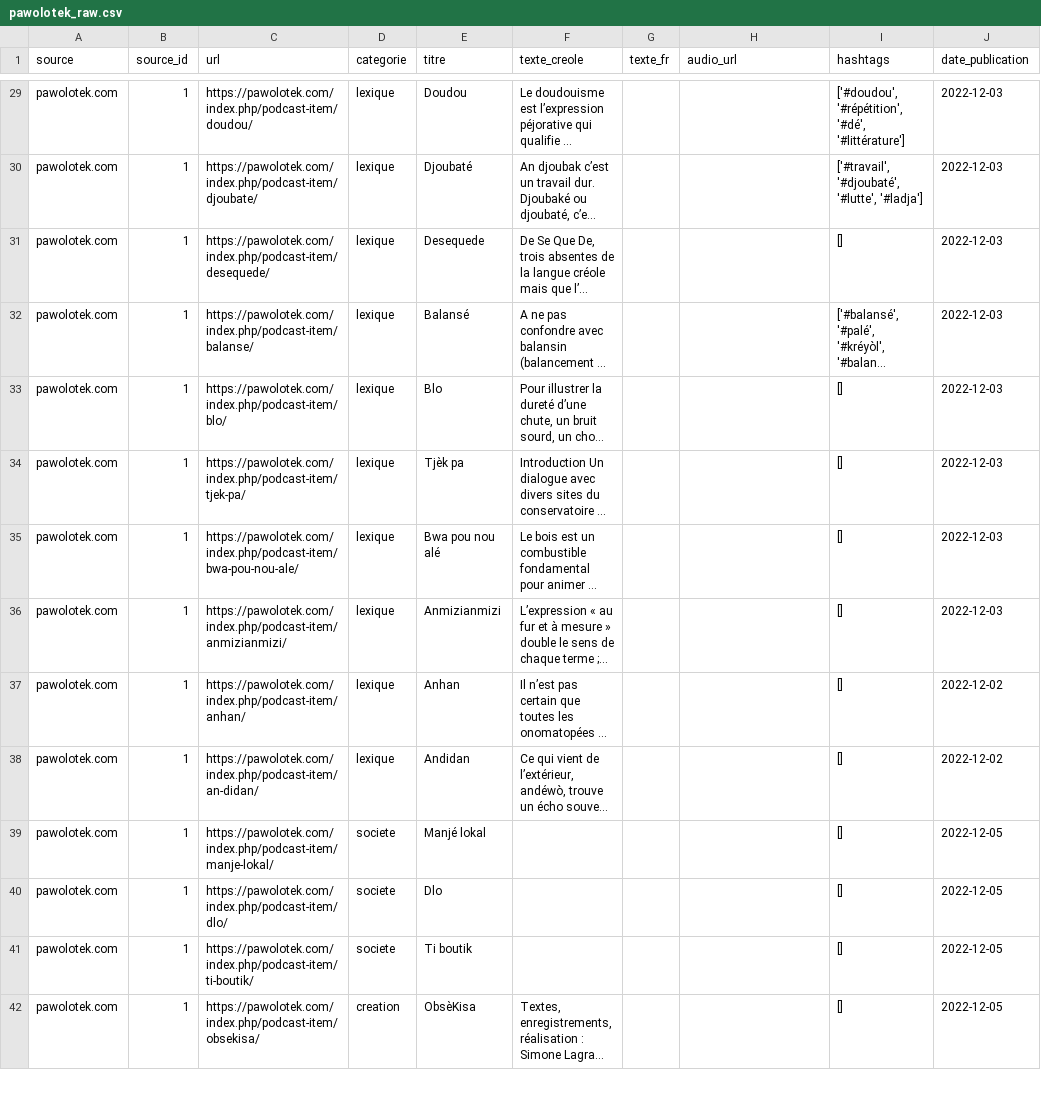
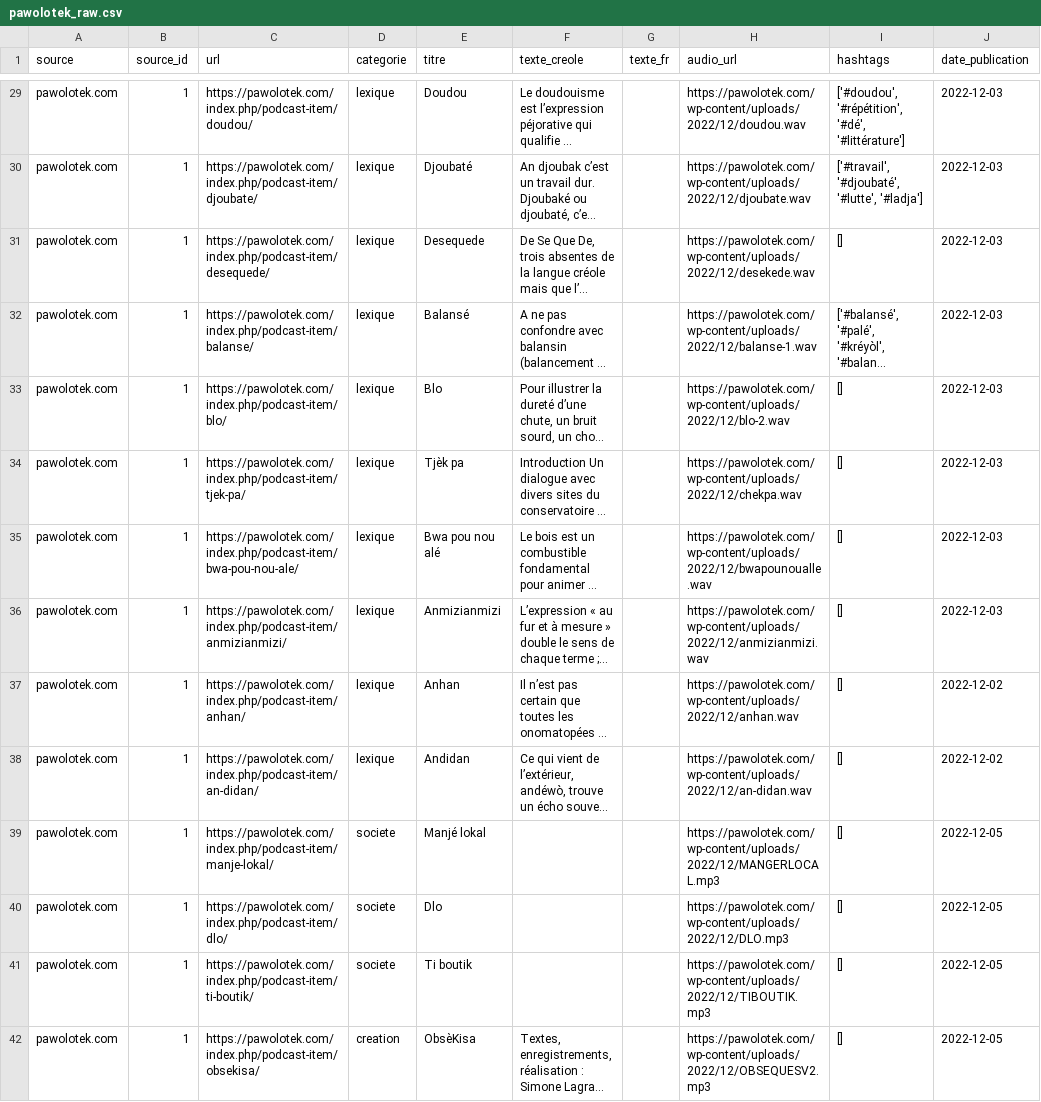
Before and after one commit to roor-killa/kreyol-matinik, a CSV file: scraper/data/raw/pawolotek_raw.csv, drawn as a sheet; only a part is shown, gaps mark what is left out; long unchanged cells end in …; the diff covers the shown part only; the diff names each change by its address in the sheet, - before the commit and + after, or states it on an @@ line.

```diff
--- a/scraper/data/raw/pawolotek_raw.csv
+++ b/scraper/data/raw/pawolotek_raw.csv
-H29 (audio_url): (empty)
+H29 (audio_url): https://pawolotek.com/wp-content/uploads/2022/12/doudou.wav
-H30 (audio_url): (empty)
+H30 (audio_url): https://pawolotek.com/wp-content/uploads/2022/12/djoubate.wav
-H31 (audio_url): (empty)
+H31 (audio_url): https://pawolotek.com/wp-content/uploads/2022/12/desekede.wav
-H32 (audio_url): (empty)
+H32 (audio_url): https://pawolotek.com/wp-content/uploads/2022/12/balanse-1.wav
-H33 (audio_url): (empty)
+H33 (audio_url): https://pawolotek.com/wp-content/uploads/2022/12/blo-2.wav
-H34 (audio_url): (empty)
+H34 (audio_url): https://pawolotek.com/wp-content/uploads/2022/12/chekpa.wav
-H35 (audio_url): (empty)
+H35 (audio_url): https://pawolotek.com/wp-content/uploads/2022/12/bwapounoualle.wav
-H36 (audio_url): (empty)
+H36 (audio_url): https://pawolotek.com/wp-content/uploads/2022/12/anmizianmizi.wav
-H37 (audio_url): (empty)
+H37 (audio_url): https://pawolotek.com/wp-content/uploads/2022/12/anhan.wav
-H38 (audio_url): (empty)
+H38 (audio_url): https://pawolotek.com/wp-content/uploads/2022/12/an-didan.wav
-H39 (audio_url): (empty)
+H39 (audio_url): https://pawolotek.com/wp-content/uploads/2022/12/MANGERLOCAL.mp3
-H40 (audio_url): (empty)
+H40 (audio_url): https://pawolotek.com/wp-content/uploads/2022/12/DLO.mp3
-H41 (audio_url): (empty)
+H41 (audio_url): https://pawolotek.com/wp-content/uploads/2022/12/TIBOUTIK.mp3
-H42 (audio_url): (empty)
+H42 (audio_url): https://pawolotek.com/wp-content/uploads/2022/12/OBSEQUESV2.mp3
```
Also changed, not shown: 73 edited cells elsewhere in this file, 6 other files.
